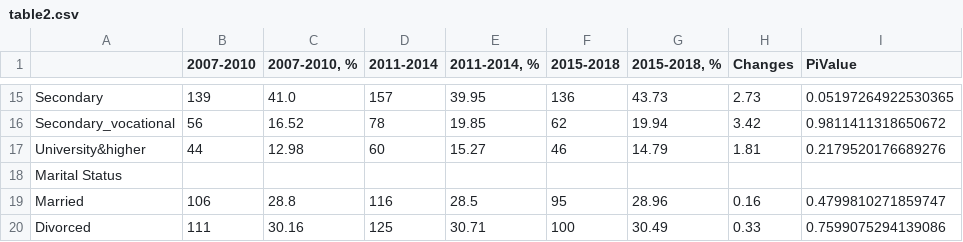
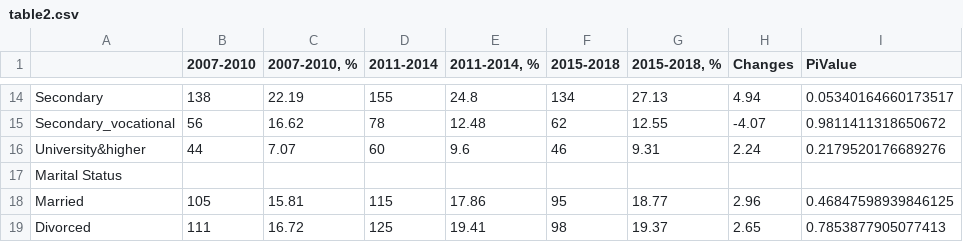
Before and after one commit to hateart/aleksandra_stats, a CSV file: table2.csv, drawn as a sheet; only a part is shown, gaps mark what is left out; addresses are those after the commit; the diff covers the shown part only; the diff names each change by its address in the sheet, - before the commit and + after, or states it on an @@ line.

```diff
--- a/table2.csv
+++ b/table2.csv
-B14 (2007-2010): 139
+B14 (2007-2010): 138
-C14 (2007-2010, %): 41.0
+C14 (2007-2010, %): 22.19
-D14 (2011-2014): 157
+D14 (2011-2014): 155
-E14 (2011-2014, %): 39.95
+E14 (2011-2014, %): 24.8
-F14 (2015-2018): 136
+F14 (2015-2018): 134
-G14 (2015-2018, %): 43.73
+G14 (2015-2018, %): 27.13
-H14 (Changes): 2.73
+H14 (Changes): 4.94
-I14 (PiValue): 0.05197264922530365
+I14 (PiValue): 0.05340164660173517
-C15 (2007-2010, %): 16.52
+C15 (2007-2010, %): 16.62
-E15 (2011-2014, %): 19.85
+E15 (2011-2014, %): 12.48
-G15 (2015-2018, %): 19.94
+G15 (2015-2018, %): 12.55
-H15 (Changes): 3.42
+H15 (Changes): -4.07
-C16 (2007-2010, %): 12.98
+C16 (2007-2010, %): 7.07
-E16 (2011-2014, %): 15.27
+E16 (2011-2014, %): 9.6
-G16 (2015-2018, %): 14.79
+G16 (2015-2018, %): 9.31
-H16 (Changes): 1.81
+H16 (Changes): 2.24
-B18 (2007-2010): 106
+B18 (2007-2010): 105
-C18 (2007-2010, %): 28.8
+C18 (2007-2010, %): 15.81
-D18 (2011-2014): 116
+D18 (2011-2014): 115
-E18 (2011-2014, %): 28.5
+E18 (2011-2014, %): 17.86
-G18 (2015-2018, %): 28.96
+G18 (2015-2018, %): 18.77
-H18 (Changes): 0.16
+H18 (Changes): 2.96
-I18 (PiValue): 0.4799810271859747
+I18 (PiValue): 0.46847598939846125
-C19 (2007-2010, %): 30.16
+C19 (2007-2010, %): 16.72
-E19 (2011-2014, %): 30.71
+E19 (2011-2014, %): 19.41
-F19 (2015-2018): 100
+F19 (2015-2018): 98
-G19 (2015-2018, %): 30.49
+G19 (2015-2018, %): 19.37
-H19 (Changes): 0.33
+H19 (Changes): 2.65
-I19 (PiValue): 0.7599075294139086
+I19 (PiValue): 0.7853877905077413
```
Also changed, not shown: 1 removed row and 106 edited cells elsewhere in this file, prepared_data.csv, table1.csv, 4 other files.
